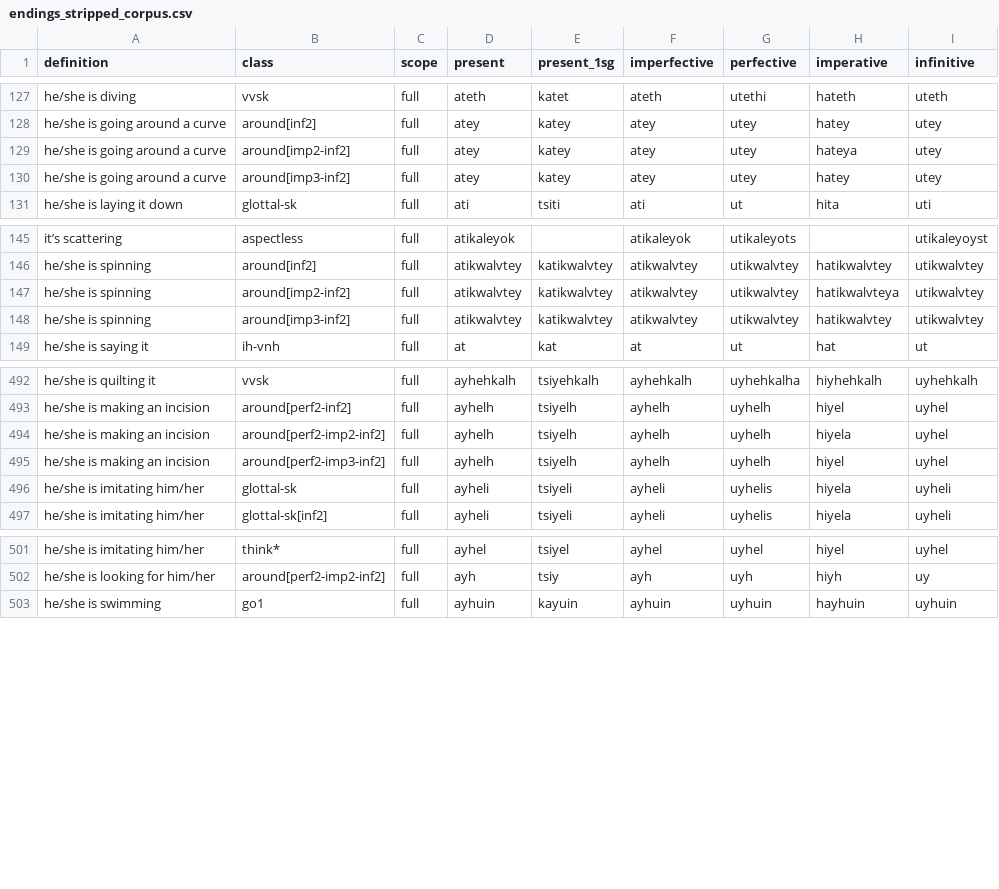
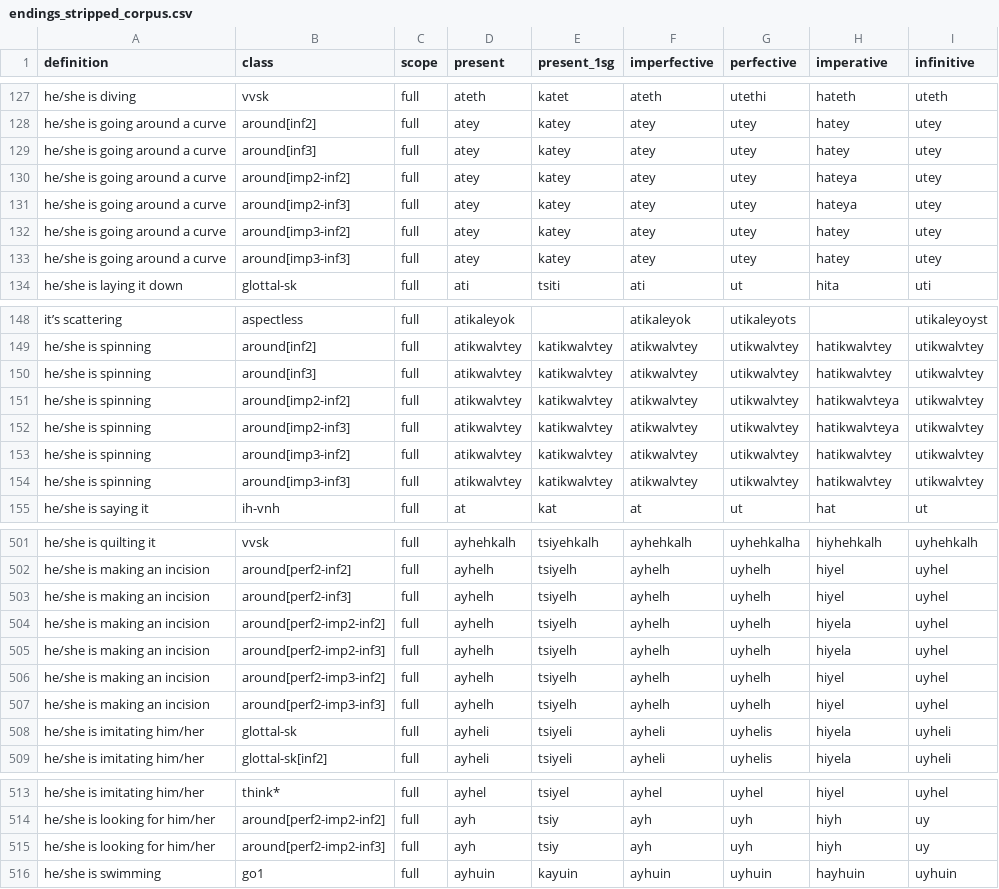
Before and after one commit to CharlieMcVicker/king-recreation, a CSV file: artifacts/data/endings_stripped_corpus.csv, drawn as a sheet; only a part is shown, gaps mark what is left out; the diff covers the shown part only.

```diff
--- a/artifacts/data/endings_stripped_corpus.csv
+++ b/artifacts/data/endings_stripped_corpus.csv
@@ -128,4 +128,7 @@ he/she is diving,vvsk,full,ateth,katet,ateth,utethi,hateth,uteth
 he/she is going around a curve,around[inf2],full,atey,katey,atey,utey,hatey,utey
+he/she is going around a curve,around[inf3],full,atey,katey,atey,utey,hatey,utey
 he/she is going around a curve,around[imp2-inf2],full,atey,katey,atey,utey,hateya,utey
+he/she is going around a curve,around[imp2-inf3],full,atey,katey,atey,utey,hateya,utey
 he/she is going around a curve,around[imp3-inf2],full,atey,katey,atey,utey,hatey,utey
+he/she is going around a curve,around[imp3-inf3],full,atey,katey,atey,utey,hatey,utey
 he/she is laying it down,glottal-sk,full,ati,tsiti,ati,ut,hita,uti
@@ -146,4 +149,7 @@ it’s scattering,aspectless,full,atikaleyok,,atikaleyok,utikaleyots,,utikaleyoy
 he/she is spinning,around[inf2],full,atikwalvtey,katikwalvtey,atikwalvtey,utikwalvtey,hatikwalvtey,utikwalvtey
+he/she is spinning,around[inf3],full,atikwalvtey,katikwalvtey,atikwalvtey,utikwalvtey,hatikwalvtey,utikwalvtey
 he/she is spinning,around[imp2-inf2],full,atikwalvtey,katikwalvtey,atikwalvtey,utikwalvtey,hatikwalvteya,utikwalvtey
+he/she is spinning,around[imp2-inf3],full,atikwalvtey,katikwalvtey,atikwalvtey,utikwalvtey,hatikwalvteya,utikwalvtey
 he/she is spinning,around[imp3-inf2],full,atikwalvtey,katikwalvtey,atikwalvtey,utikwalvtey,hatikwalvtey,utikwalvtey
+he/she is spinning,around[imp3-inf3],full,atikwalvtey,katikwalvtey,atikwalvtey,utikwalvtey,hatikwalvtey,utikwalvtey
 he/she is saying it,ih-vnh,full,at,kat,at,ut,hat,ut
@@ -493,4 +502,7 @@ he/she is quilting it,vvsk,full,ayhehkalh,tsiyehkalh,ayhehkalh,uyhehkalha,hiyheh
 he/she is making an incision,around[perf2-inf2],full,ayhelh,tsiyelh,ayhelh,uyhelh,hiyel,uyhel
+he/she is making an incision,around[perf2-inf3],full,ayhelh,tsiyelh,ayhelh,uyhelh,hiyel,uyhel
 he/she is making an incision,around[perf2-imp2-inf2],full,ayhelh,tsiyelh,ayhelh,uyhelh,hiyela,uyhel
+he/she is making an incision,around[perf2-imp2-inf3],full,ayhelh,tsiyelh,ayhelh,uyhelh,hiyela,uyhel
 he/she is making an incision,around[perf2-imp3-inf2],full,ayhelh,tsiyelh,ayhelh,uyhelh,hiyel,uyhel
+he/she is making an incision,around[perf2-imp3-inf3],full,ayhelh,tsiyelh,ayhelh,uyhelh,hiyel,uyhel
 he/she is imitating him/her,glottal-sk,full,ayheli,tsiyeli,ayheli,uyhelis,hiyela,uyheli
@@ -502,2 +514,3 @@ he/she is imitating him/her,think*,full,ayhel,tsiyel,ayhel,uyhel,hiyel,uyhel
 he/she is looking for him/her,around[perf2-imp2-inf2],full,ayh,tsiy,ayh,uyh,hiyh,uy
+he/she is looking for him/her,around[perf2-imp2-inf3],full,ayh,tsiy,ayh,uyh,hiyh,uy
 he/she is swimming,go1,full,ayhuin,kayuin,ayhuin,uyhuin,hayhuin,uyhuin
```
Also changed, not shown: 12 added rows elsewhere in this file, artifacts/data/derived_roots.csv, artifacts/data/matches_initial.csv, 8 other files.
